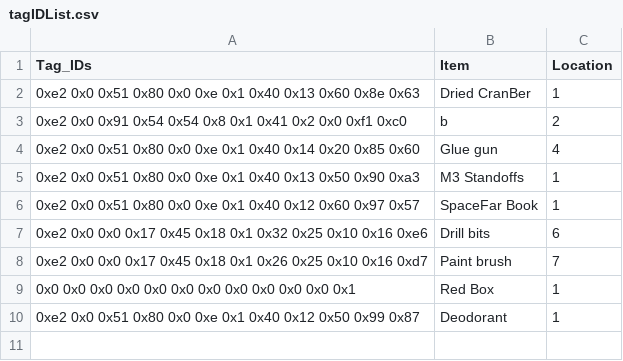
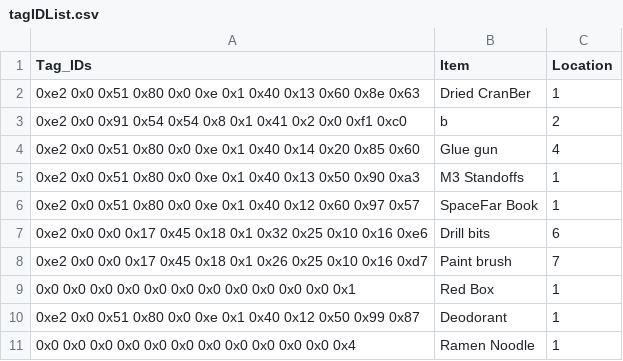
Before and after one commit to jwbrooks0/AIMS, a CSV file: tagIDList.csv, drawn as a sheet; the diff names each change by its address in the sheet, - before the commit and + after, or states it on an @@ line.

Commit message:
added ramen noodle.  note that rfid tag is inconsistent

```diff
--- a/tagIDList.csv
+++ b/tagIDList.csv
+row 11: 0x0 0x0 0x0 0x0 0x0 0x0 0x0 0x0 0x0 0x0 0x0 0x4 | Ramen Noodle | 1
```
